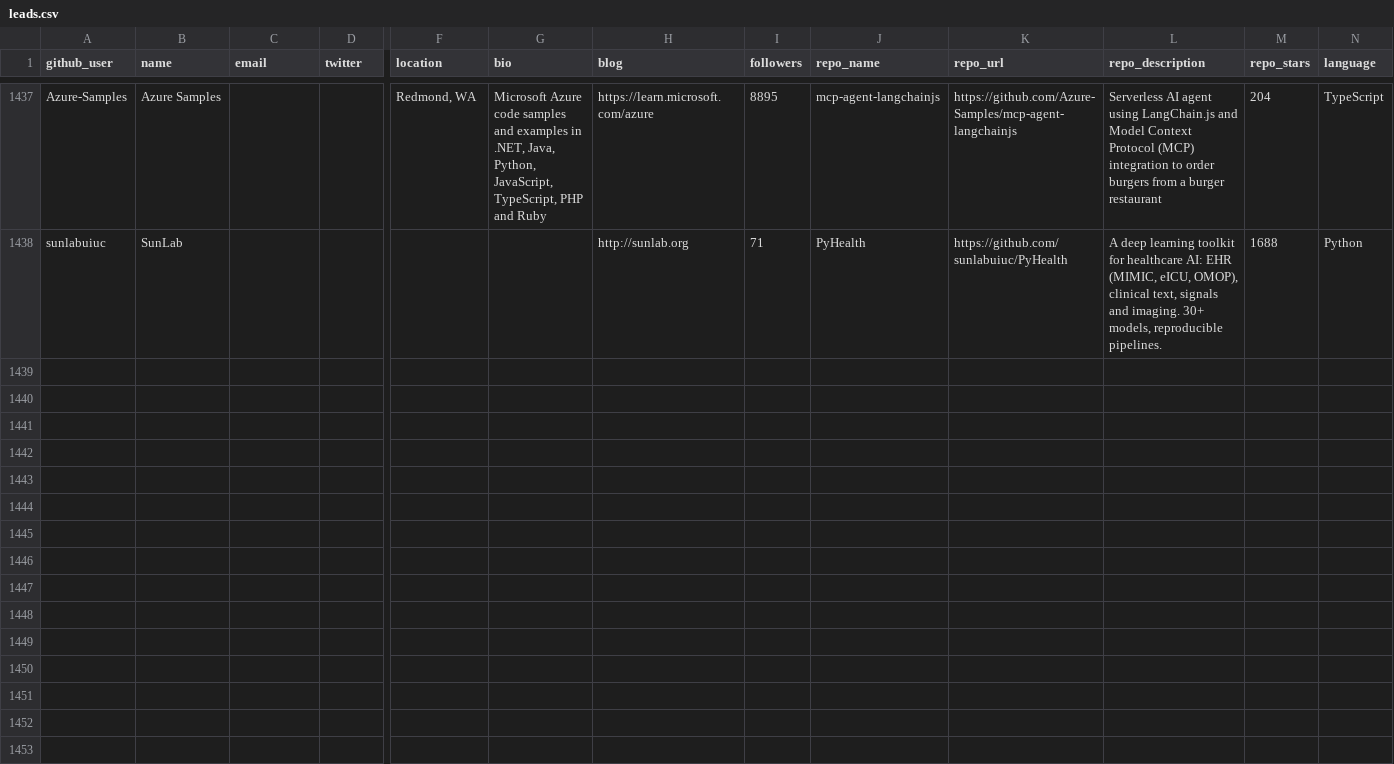
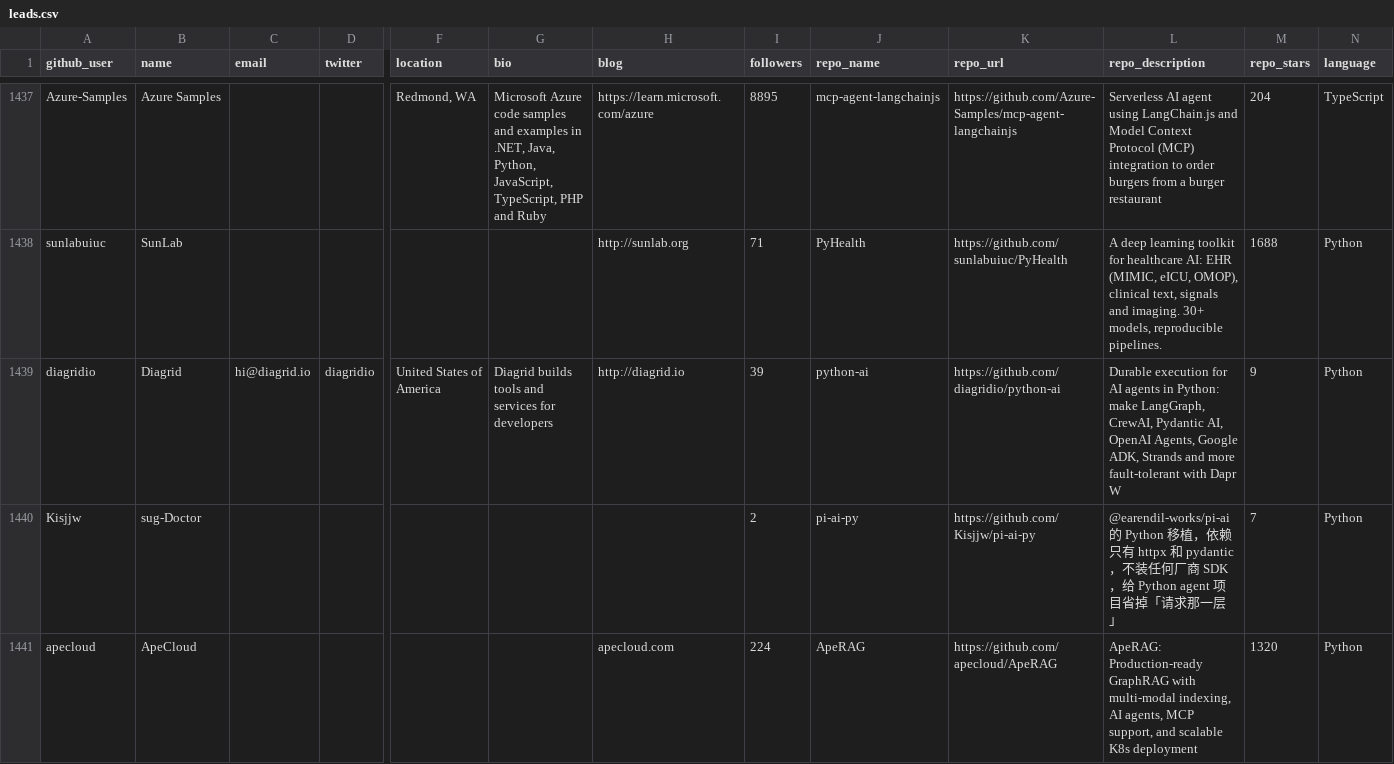
Before and after one commit to Soufianeazz/agentlens, a CSV file: agents/leads.csv, drawn as a sheet; only a part is shown, gaps mark what is left out; rows hold the shown columns only; the diff covers the shown part only; the diff names each change by its address in the sheet, - before the commit and + after, or states it on an @@ line.

```diff
--- a/agents/leads.csv
+++ b/agents/leads.csv
+row 1439: diagridio | Diagrid | hi@diagrid.io | diagridio | United States of America | Diagrid builds tools and services for developers | http://diagrid.io | 39 | python-ai | https://github.com/diagridio/python-ai | Durable execution for AI agents in Python: make LangGraph, CrewAI, Pydantic AI, OpenAI Agents, Google ADK, Strands and more fault-tolerant with Dapr W | 9 | Python
+row 1440: Kisjjw | sug-Doctor |  |  |  |  |  | 2 | pi-ai-py | https://github.com/Kisjjw/pi-ai-py | @earendil-works/pi-ai 的 Python 移植，依赖只有 httpx 和 pydantic，不装任何厂商 SDK，给 Python agent 项目省掉「请求那一层」 | 7 | Python
+row 1441: apecloud | ApeCloud |  |  |  |  | apecloud.com | 224 | ApeRAG | https://github.com/apecloud/ApeRAG | ApeRAG: Production-ready GraphRAG with multi-modal indexing, AI agents, MCP support, and scalable K8s deployment | 1320 | Python
```
Also changed, not shown: 3 added rows elsewhere in this file.
